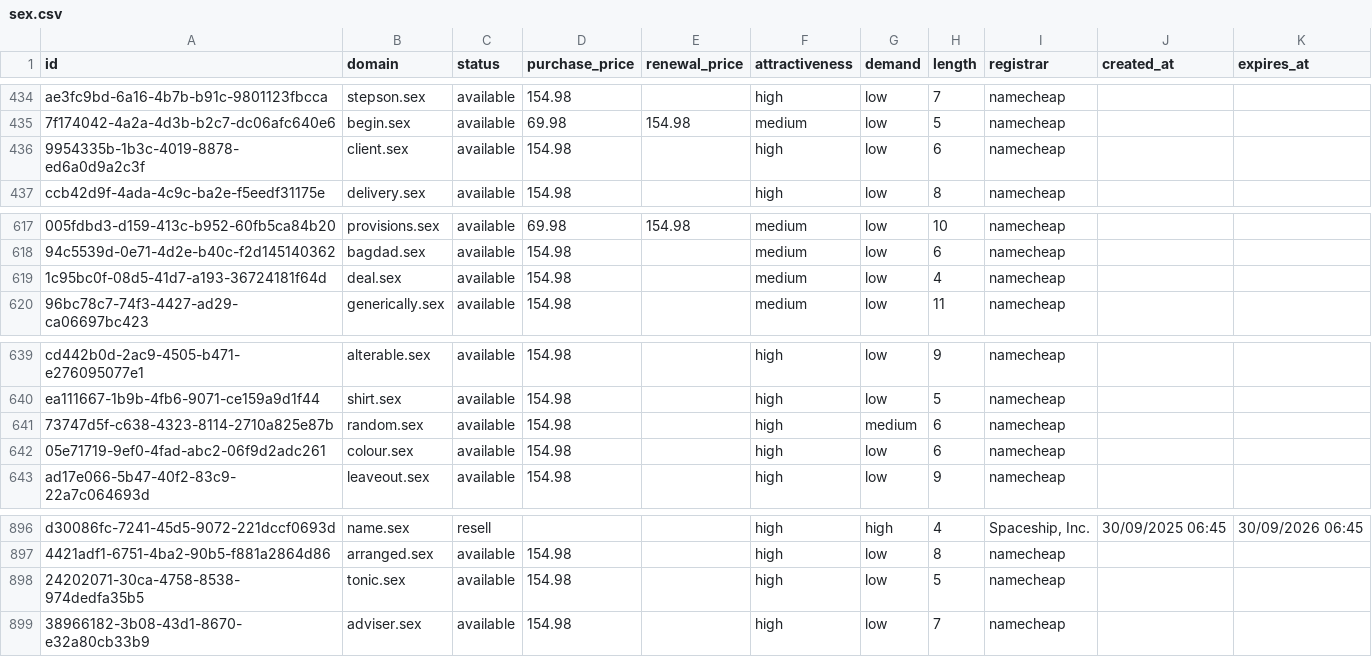
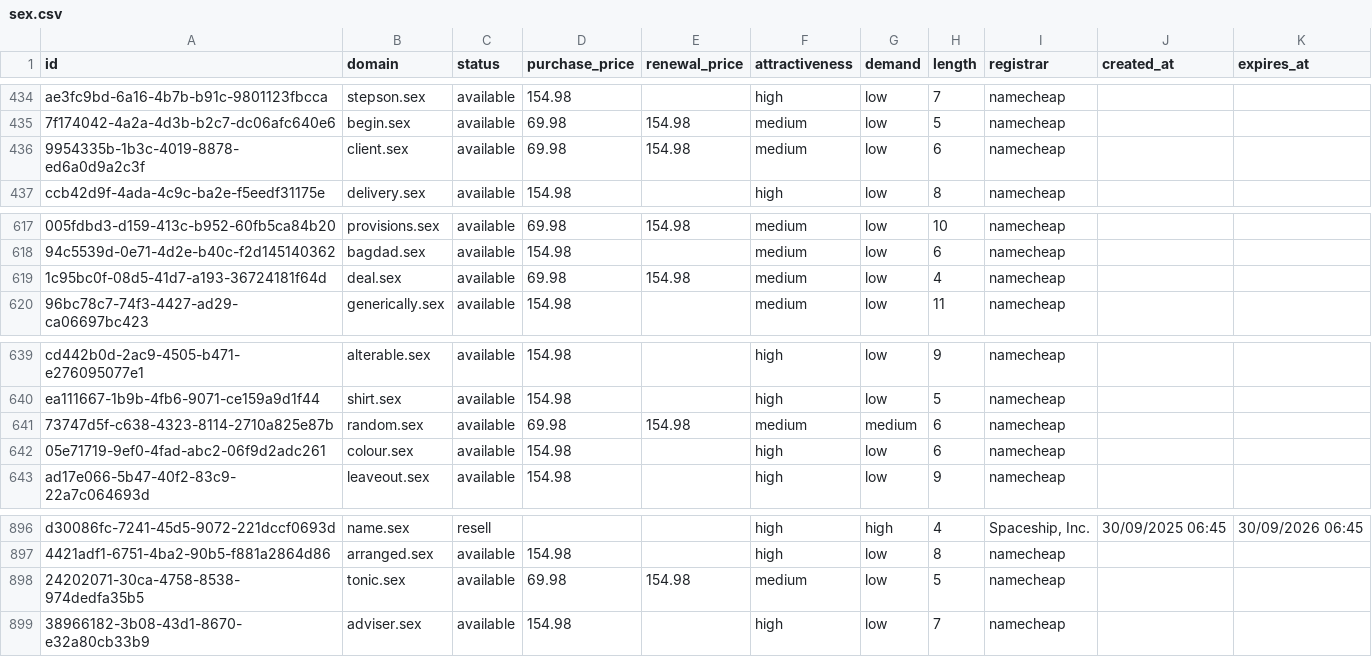
Before and after one commit to UniqueDomains/sex-oneword-domains, a CSV file: sex.csv, drawn as a sheet; only a part is shown, gaps mark what is left out; the diff names each change by its address in the sheet, - before the commit and + after, or states it on an @@ line.

Commit message:
Domains update

```diff
--- a/sex.csv
+++ b/sex.csv
-D436 (purchase_price): 154.98
+D436 (purchase_price): 69.98
-E436 (renewal_price): (empty)
+E436 (renewal_price): 154.98
-F436 (attractiveness): high
+F436 (attractiveness): medium
-D619 (purchase_price): 154.98
+D619 (purchase_price): 69.98
-E619 (renewal_price): (empty)
+E619 (renewal_price): 154.98
-D641 (purchase_price): 154.98
+D641 (purchase_price): 69.98
-E641 (renewal_price): (empty)
+E641 (renewal_price): 154.98
-F641 (attractiveness): high
+F641 (attractiveness): medium
-D898 (purchase_price): 154.98
+D898 (purchase_price): 69.98
-E898 (renewal_price): (empty)
+E898 (renewal_price): 154.98
-F898 (attractiveness): high
+F898 (attractiveness): medium
```
Also changed, not shown: 4 other files.
